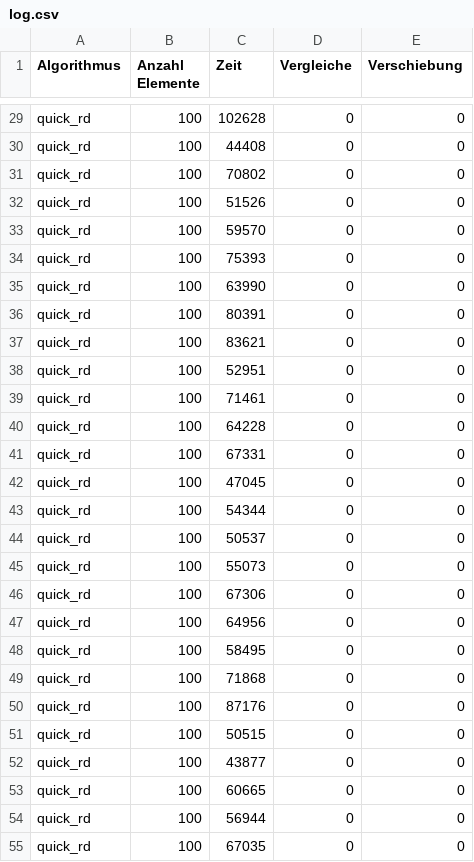
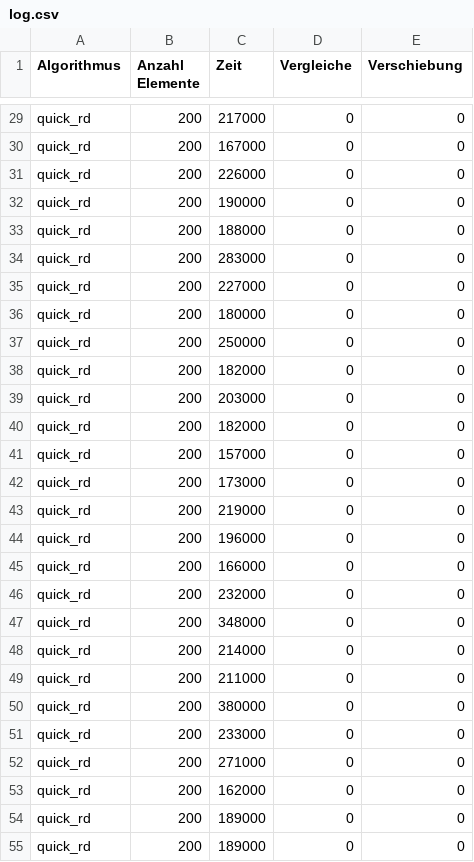
Before and after one commit to Slaan/algudat, a CSV file: src/log.csv, drawn as a sheet; only a part is shown, gaps mark what is left out; the diff covers the shown part only; the diff names each change by its address in the sheet, - before the commit and + after, or states it on an @@ line.

```diff
--- a/src/log.csv
+++ b/src/log.csv
-B29:B55 (Anzahl Elemente): 100
+B29:B55 (Anzahl Elemente): 200
-C29 (Zeit): 102628
+C29 (Zeit): 217000
-C30 (Zeit): 44408
+C30 (Zeit): 167000
-C31 (Zeit): 70802
+C31 (Zeit): 226000
-C32 (Zeit): 51526
+C32 (Zeit): 190000
-C33 (Zeit): 59570
+C33 (Zeit): 188000
-C34 (Zeit): 75393
+C34 (Zeit): 283000
-C35 (Zeit): 63990
+C35 (Zeit): 227000
-C36 (Zeit): 80391
+C36 (Zeit): 180000
-C37 (Zeit): 83621
+C37 (Zeit): 250000
-C38 (Zeit): 52951
+C38 (Zeit): 182000
-C39 (Zeit): 71461
+C39 (Zeit): 203000
-C40 (Zeit): 64228
+C40 (Zeit): 182000
-C41 (Zeit): 67331
+C41 (Zeit): 157000
-C42 (Zeit): 47045
+C42 (Zeit): 173000
-C43 (Zeit): 54344
+C43 (Zeit): 219000
-C44 (Zeit): 50537
+C44 (Zeit): 196000
-C45 (Zeit): 55073
+C45 (Zeit): 166000
-C46 (Zeit): 67306
+C46 (Zeit): 232000
-C47 (Zeit): 64956
+C47 (Zeit): 348000
-C48 (Zeit): 58495
+C48 (Zeit): 214000
-C49 (Zeit): 71868
+C49 (Zeit): 211000
-C50 (Zeit): 87176
+C50 (Zeit): 380000
-C51 (Zeit): 50515
+C51 (Zeit): 233000
-C52 (Zeit): 43877
+C52 (Zeit): 271000
-C53 (Zeit): 60665
+C53 (Zeit): 162000
-C54 (Zeit): 56944
+C54 (Zeit): 189000
-C55 (Zeit): 67035
+C55 (Zeit): 189000
```
Also changed, not shown: 146 edited cells elsewhere in this file, 5 other files.
